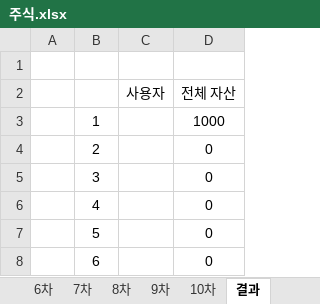
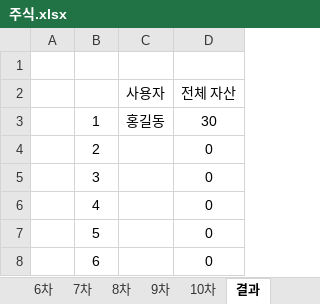
Before and after one commit to hyeona3241/Exjam_Stock, an Excel workbook: 주식.xlsx, sheet 결과, drawn as a sheet; only a part is shown; values as stored, in another font and other column widths than the file's, no borders; the diff names each change by its address in the sheet, - before the commit and + after, or states it on an @@ line.

```diff
--- a/주식.xlsx (sheet 결과)
+++ b/주식.xlsx (sheet 결과)
-C3 (사용자): (empty)
+C3 (사용자): 홍길동
-D3 (전체 자산): 1000
+D3 (전체 자산): 30
```
Also changed, not shown: sheet 1차, sheet 5차, sheet 2차, sheet 3차, sheet 4차, sheet 6차, 4 more sheets, 3 other files.
